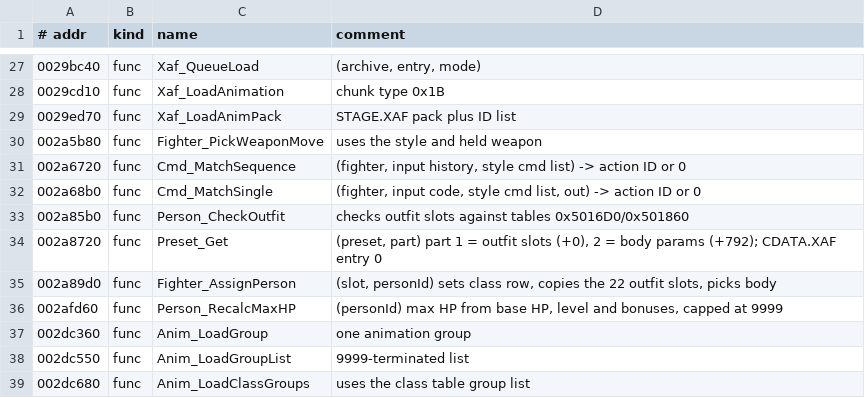
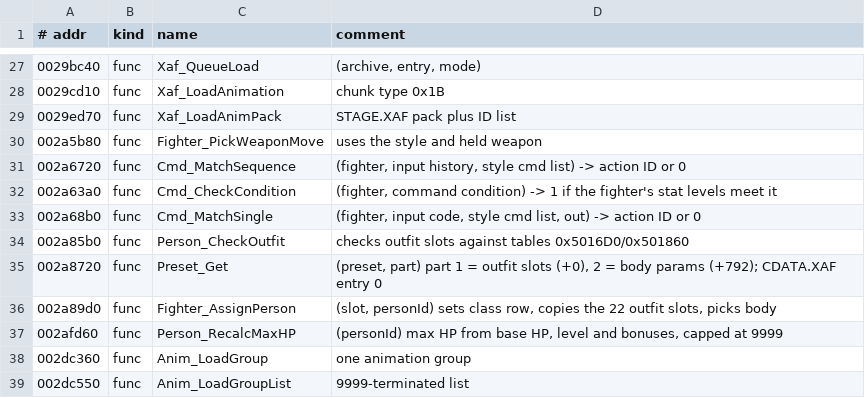
Before and after one commit to vm8127/beatdown-modkit, a TSV file: symbols/symbols.tsv, drawn as a sheet; only a part is shown, gaps mark what is left out; the shorter side is filled out with more unchanged rows; the diff names each change by its address in the sheet, - before the commit and + after, or states it on an @@ line.

```diff
--- a/symbols/symbols.tsv
+++ b/symbols/symbols.tsv
+row 32: 002a63a0 | func | Cmd_CheckCondition | (fighter, command condition) -> 1 if the fighter's stat levels meet it
```
Also changed, not shown: symbols/beatdown_symbols.csv, 7 other files.
